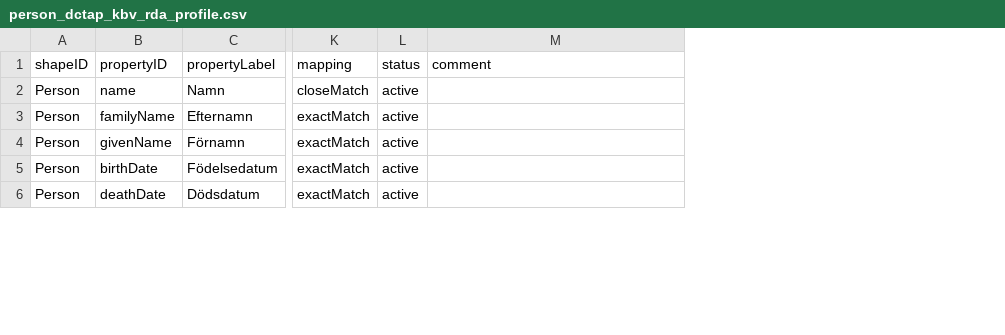
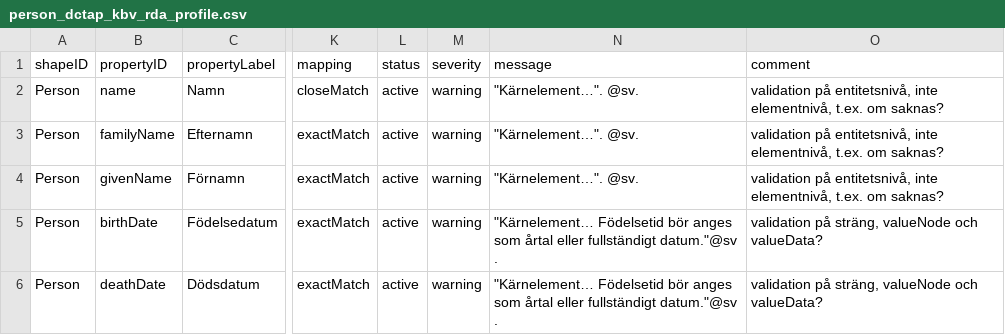
Before and after one commit to MikaelWettrstrm/rda_workspace, a CSV file: entities/person_dctap_kbv_rda_profile.csv, drawn as a sheet; only a part is shown, gaps mark what is left out; addresses are those after the commit; the diff covers the shown part only; the diff names each change by its address in the sheet, - before the commit and + after, or states it on an @@ line.

Commit message:
Add csv columns severity, message

```diff
--- a/entities/person_dctap_kbv_rda_profile.csv
+++ b/entities/person_dctap_kbv_rda_profile.csv
+column M (severity), rows 2-6: all warning
+column N (message), rows 2-6: "Kärnelement…". @sv. | "Kärnelement…". @sv. | "Kärnelement…". @sv. | "Kärnelement… Födelsetid bör anges som årtal eller fullständigt datum."@sv . | "Kärnelement… Födelsetid bör anges som årtal eller fullständigt datum."@sv .
-O2:O4 (comment): (empty)
+O2:O4 (comment): validation på entitetsnivå, inte elementnivå, t.ex. om saknas?
-O5:O6 (comment): (empty)
+O5:O6 (comment): validation på sträng, valueNode och valueData?
```
Also changed, not shown: 1 added row and 4 edited cells elsewhere in this file, entities/corpBody_dctap_kbv_rda_profile.csv, 1 other file.
